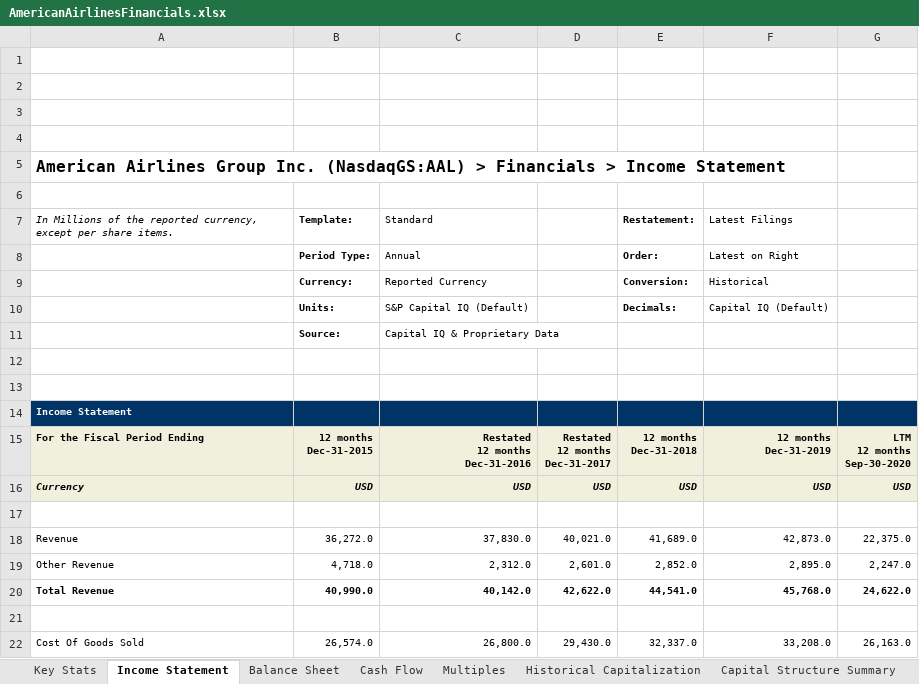
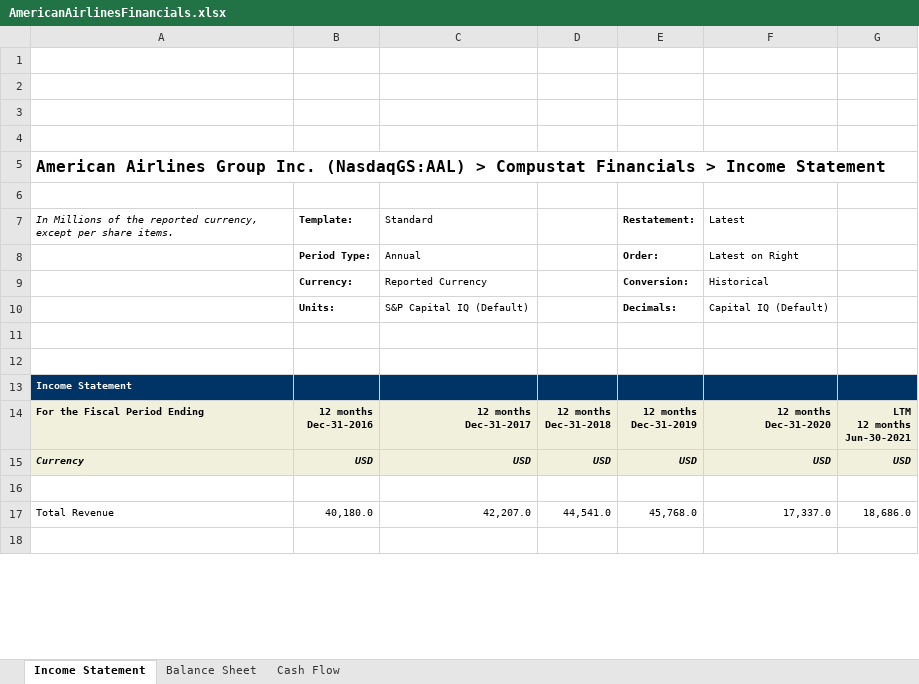
Before and after one commit to lfvaras/lfvaras.github.io, an Excel workbook: teaching/AmericanAirlinesFinancials.xlsx, sheet Income Statement, drawn as a sheet; only a part is shown; values as stored, in another font and other column widths than the file's, no borders; charts and pictures not drawn; removed rows and columns are numbered as before the commit, all else as after; ↵ is a line break in a cell; the diff covers the shown part only; the diff names each change by its address in the sheet, - before the commit and + after, or states it on an @@ line.

```diff
--- a/teaching/AmericanAirlinesFinancials.xlsx (sheet Income Statement)
+++ b/teaching/AmericanAirlinesFinancials.xlsx (sheet Income Statement)
-sheet tab: Key Stats
-sheet tab: Multiples
-sheet tab: Historical Capitalization
-sheet tab: Capital Structure Summary
-A5: …(NasdaqGS:AAL) > Financials >…
+A5: …(NasdaqGS:AAL) > Compustat Financials >…
-F7: Latest Filings
+F7: Latest
-row 11:  | Source: | Capital IQ & Proprietary Data
-B14: 12 months ↵ Dec-31-2015
+B14: 12 months ↵ Dec-31-2016
-C14: Restated ↵ 12 months ↵ Dec-31-2016
+C14: 12 months ↵ Dec-31-2017
-D14: Restated ↵ 12 months ↵ Dec-31-2017
+D14: 12 months ↵ Dec-31-2018
-E14: 12 months ↵ Dec-31-2018
+E14: 12 months ↵ Dec-31-2019
-F14: 12 months ↵ Dec-31-2019
+F14: 12 months ↵ Dec-31-2020
-G14: LTM ↵ 12 months ↵ Sep-30-2020
+G14: LTM ↵ 12 months ↵ Jun-30-2021
-row 18: Revenue | 36,272.0 | 37,830.0 | 40,021.0 | 41,689.0 | 42,873.0 | 22,375.0
-row 19: Other Revenue | 4,718.0 | 2,312.0 | 2,601.0 | 2,852.0 | 2,895.0 | 2,247.0
-row 20: Total Revenue | 40,990.0 | 40,142.0 | 42,622.0 | 44,541.0 | 45,768.0 | 24,622.0
+row 17: Total Revenue | 40,180.0 | 42,207.0 | 44,541.0 | 45,768.0 | 17,337.0 | 18,686.0
-row 22: Cost Of Goods Sold | 26,574.0 | 26,800.0 | 29,430.0 | 32,337.0 | 33,208.0 | 26,163.0
```
Also changed, not shown: 48 added rows, 74 removed rows and 16 edited cells elsewhere in this sheet, sheet Balance Sheet, sheet Cash Flow, other sheet tabs, charts or pictures, 2 other files.
